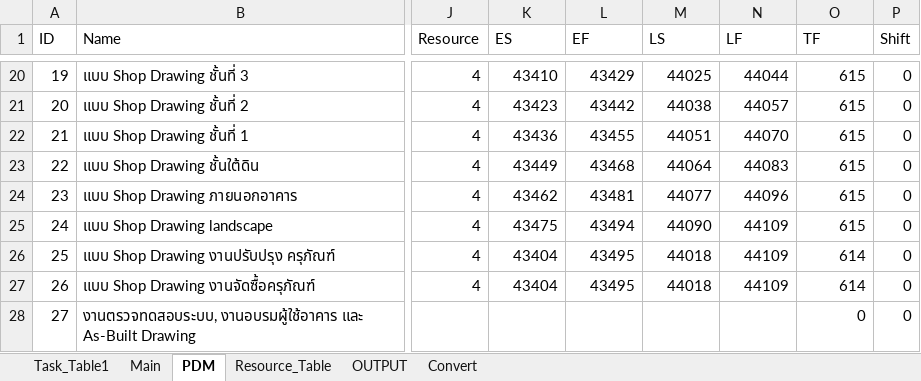
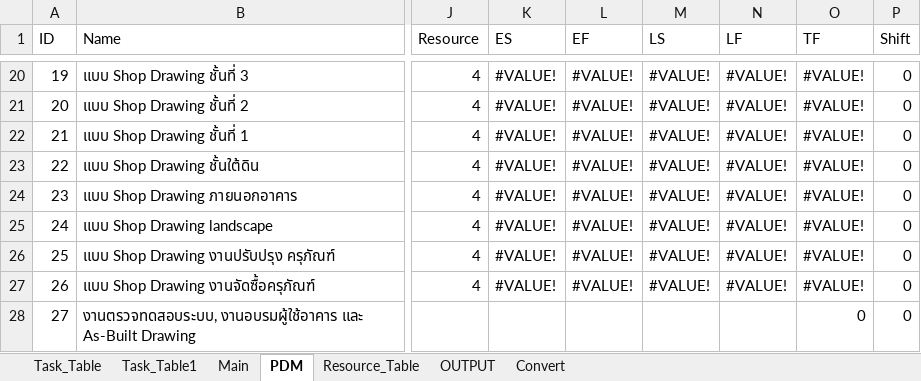
Before and after one commit to Wanarut/Scheduling, an Excel workbook: Optimizing-CMU.xlsm, sheet PDM, drawn as a sheet; only a part is shown, gaps mark what is left out; values as stored, in another font and other column widths than the file's, no cell formats; the diff covers the shown part only; the diff names each change by its address in the sheet, - before the commit and + after, or states it on an @@ line.

```diff
--- a/Optimizing-CMU.xlsm (sheet PDM)
+++ b/Optimizing-CMU.xlsm (sheet PDM)
+sheet tab: Task_Table
-K20 (ES): 43410
+K20 (ES): #VALUE!
-L20 (EF): 43429
+L20 (EF): #VALUE!
-M20 (LS): 44025
+M20 (LS): #VALUE!
-N20 (LF): 44044
+N20 (LF): #VALUE!
-O20:O25 (TF): 615
+O20:O25 (TF): #VALUE!
-K21 (ES): 43423
+K21 (ES): #VALUE!
-L21 (EF): 43442
+L21 (EF): #VALUE!
-M21 (LS): 44038
+M21 (LS): #VALUE!
-N21 (LF): 44057
+N21 (LF): #VALUE!
-K22 (ES): 43436
+K22 (ES): #VALUE!
-L22 (EF): 43455
+L22 (EF): #VALUE!
-M22 (LS): 44051
+M22 (LS): #VALUE!
-N22 (LF): 44070
+N22 (LF): #VALUE!
-K23 (ES): 43449
+K23 (ES): #VALUE!
-L23 (EF): 43468
+L23 (EF): #VALUE!
-M23 (LS): 44064
+M23 (LS): #VALUE!
-N23 (LF): 44083
+N23 (LF): #VALUE!
-K24 (ES): 43462
+K24 (ES): #VALUE!
-L24 (EF): 43481
+L24 (EF): #VALUE!
-M24 (LS): 44077
+M24 (LS): #VALUE!
-N24 (LF): 44096
+N24 (LF): #VALUE!
-K25 (ES): 43475
+K25 (ES): #VALUE!
-L25 (EF): 43494
+L25 (EF): #VALUE!
-M25 (LS): 44090
+M25 (LS): #VALUE!
-N25:N27 (LF): 44109
+N25:N27 (LF): #VALUE!
-K26:K27 (ES): 43404
+K26:K27 (ES): #VALUE!
-L26:L27 (EF): 43495
+L26:L27 (EF): #VALUE!
-M26:M27 (LS): 44018
+M26:M27 (LS): #VALUE!
-O26:O27 (TF): 614
+O26:O27 (TF): #VALUE!
```
Also changed, not shown: 935 edited cells elsewhere in this sheet, sheet Task_Table1, cell formats, charts or pictures, 7 other files.
